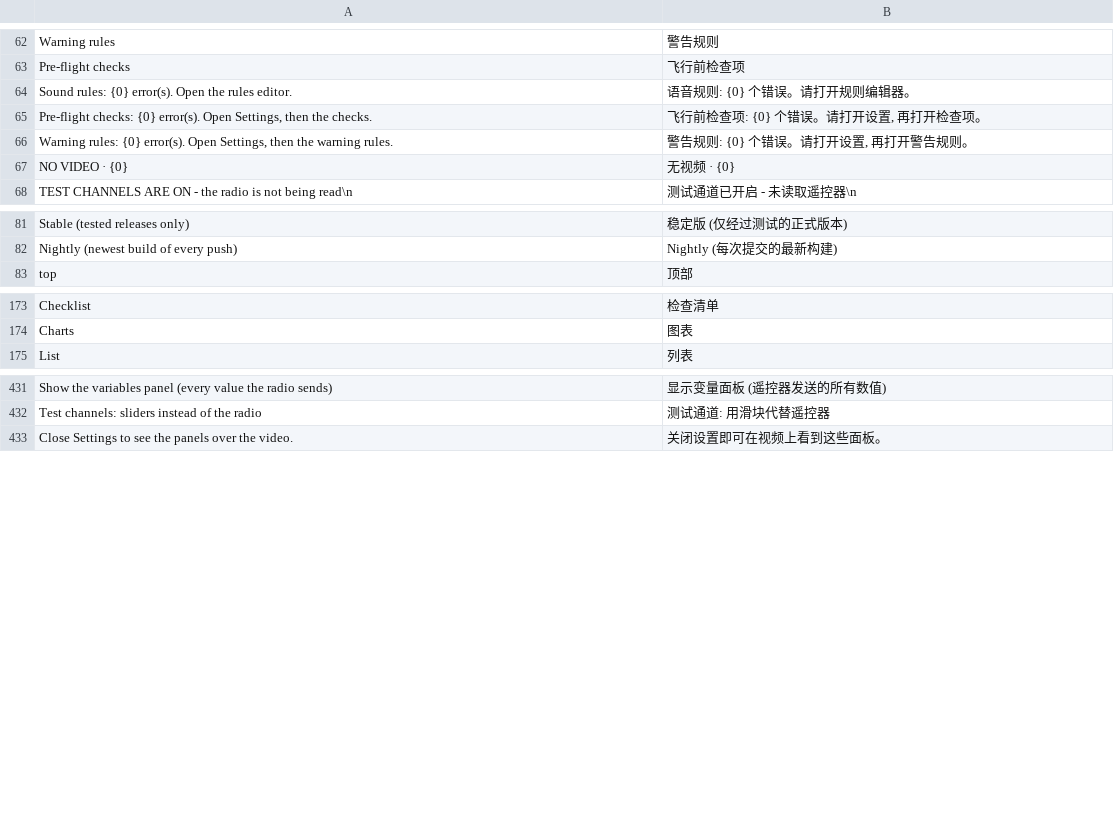
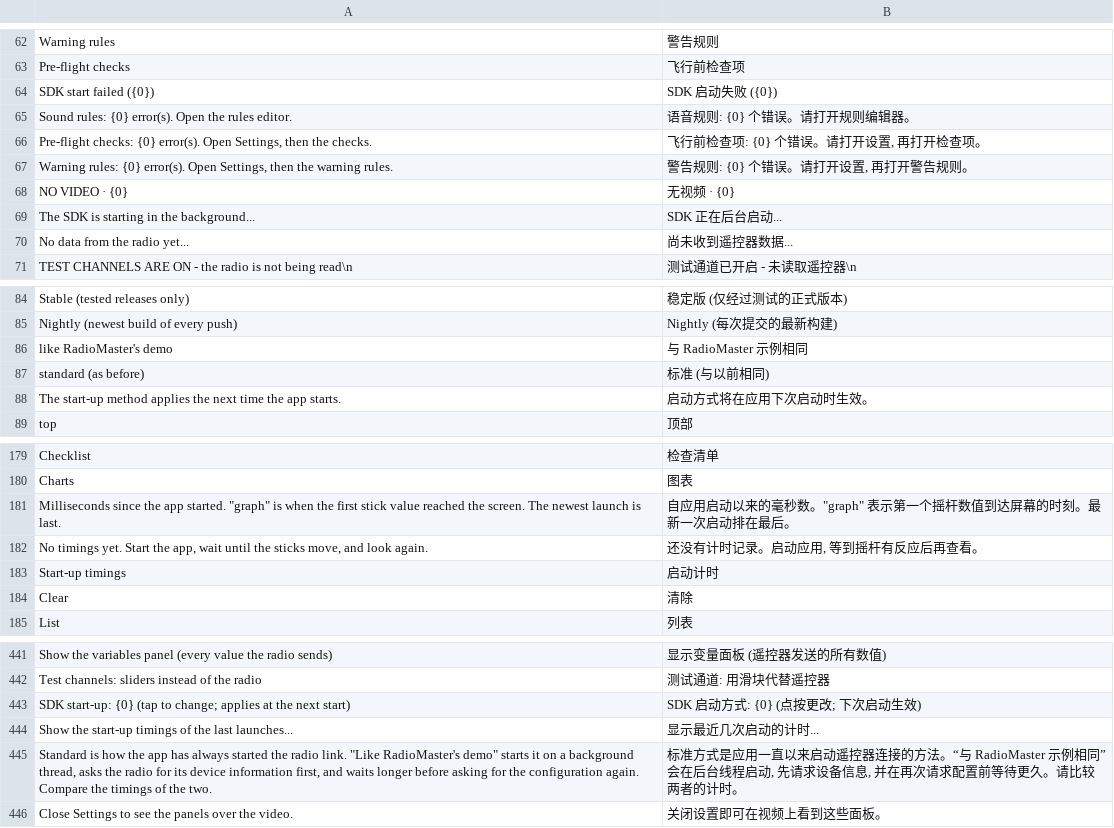
Before and after one commit to eminesrefakbay/RM-AX12-Video-Monitor-And-Announcer-APK, a TSV file: app/src/main/assets/i18n/zh.tsv, drawn as a sheet; only a part is shown, gaps mark what is left out; the diff names each change by its address in the sheet, - before the commit and + after, or states it on an @@ line.

```diff
--- a/app/src/main/assets/i18n/zh.tsv
+++ b/app/src/main/assets/i18n/zh.tsv
+row 64: SDK start failed ({0}) | SDK 启动失败 ({0})
+row 69: The SDK is starting in the background... | SDK 正在后台启动...
+row 70: No data from the radio yet... | 尚未收到遥控器数据...
+row 86: like RadioMaster's demo | 与 RadioMaster 示例相同
+row 87: standard (as before) | 标准 (与以前相同)
+row 88: The start-up method applies the next time the app starts. | 启动方式将在应用下次启动时生效。
+row 181: Milliseconds since the app started. "graph" is when the first stick value reached the screen. The newest launch is last. | 自应用启动以来的毫秒数。"graph" 表示第一个摇杆数值到达屏幕的时刻。最新一次启动排在最后。
+row 182: No timings yet. Start the app, wait until the sticks move, and look again. | 还没有计时记录。启动应用, 等到摇杆有反应后再查看。
+row 183: Start-up timings | 启动计时
+row 184: Clear | 清除
+row 443: SDK start-up: {0} (tap to change; applies at the next start) | SDK 启动方式: {0} (点按更改; 下次启动生效)
+row 444: Show the start-up timings of the last launches... | 显示最近几次启动的计时...
+row 445: Standard is how the app has always started the radio link. "Like RadioMaster's demo" starts it on a background thread, asks the radio for its device information first, and waits longer before asking for the configuration again. Compare the timings of the two. | 标准方式是应用一直以来启动遥控器连接的方法。“与 RadioMaster 示例相同”会在后台线程启动, 先请求设备信息, 并在再次请求配置前等待更久。请比较两者的计时。
```
Also changed, not shown: app/src/main/assets/i18n/de.tsv, app/src/main/assets/i18n/tr.tsv, 17 other files.
